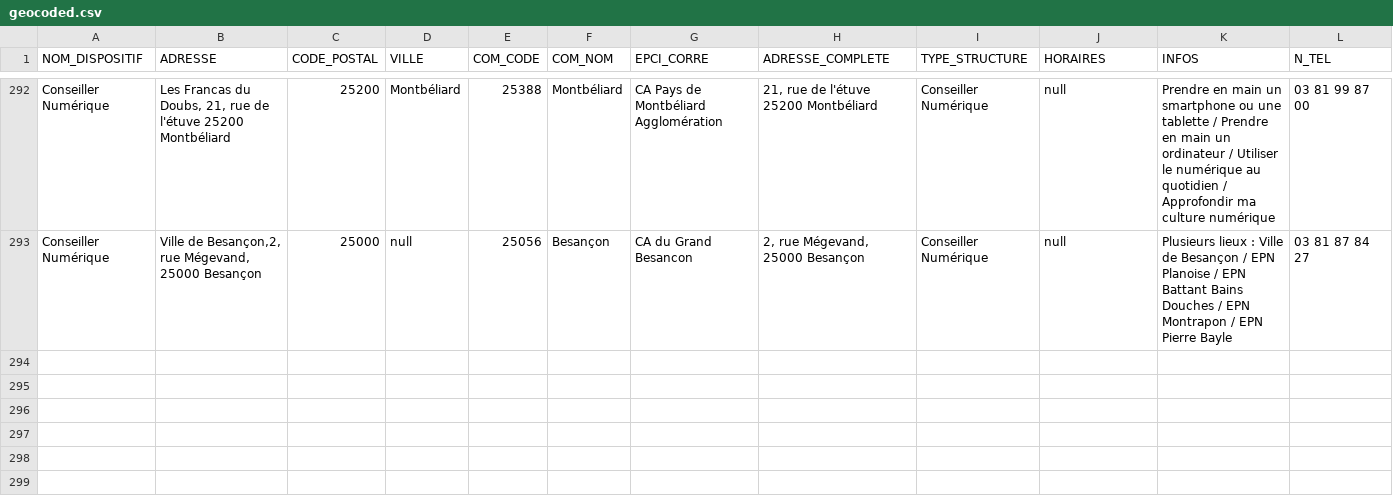
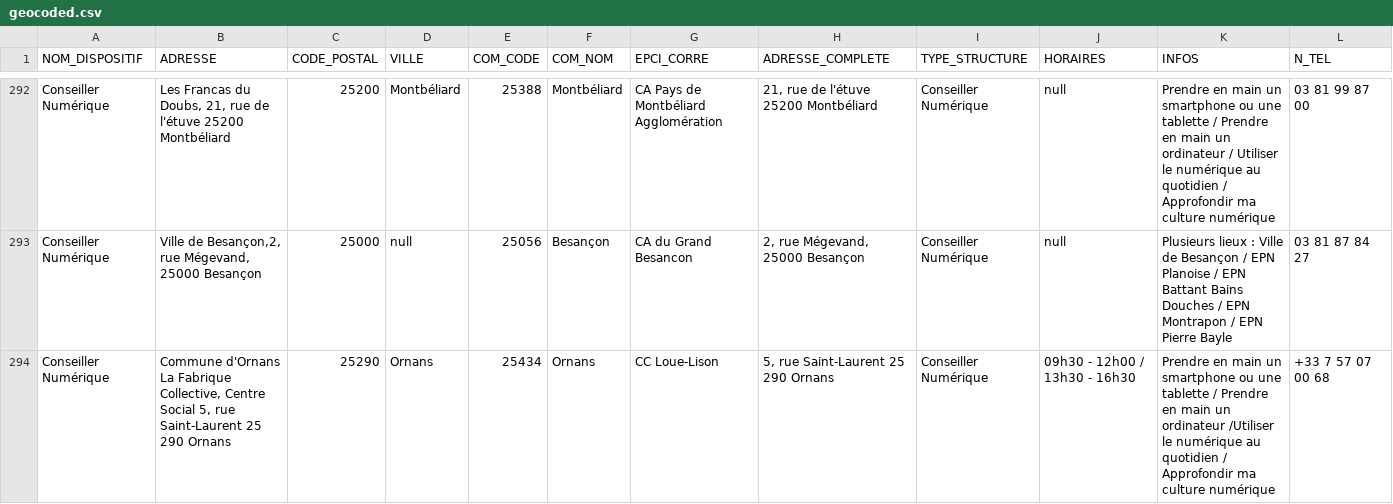
Before and after one commit to multi-coop/data-doubs-inclusion, a CSV file: csv/geocoding/geocoded.csv, drawn as a sheet; only a part is shown, gaps mark what is left out; rows hold the shown columns only; the diff names each change by its address in the sheet, - before the commit and + after, or states it on an @@ line.

Commit message:
Commit on branch 'datami-2024-10-23-geocoded-csv-a0312b84-0bce-4715-afd6-6128c0597339' Date: 23/10/2024 Time: 12:24:27

```diff
--- a/csv/geocoding/geocoded.csv
+++ b/csv/geocoding/geocoded.csv
+row 294: Conseiller Numérique | Commune d'Ornans La Fabrique Collective, Centre Social 5, rue Saint-Laurent 25 290 Ornans | 25290 | Ornans | 25434 | Ornans | CC Loue-Lison | 5, rue Saint-Laurent 25 290 Ornans | Conseiller Numérique | 09h30 - 12h00 / 13h30 - 16h30 | Prendre en main un smartphone ou une tablette / Prendre en main un ordinateur /Utiliser le numérique au quotidien / Approfondir ma culture numérique | +33 7 57 07 00 68
```
